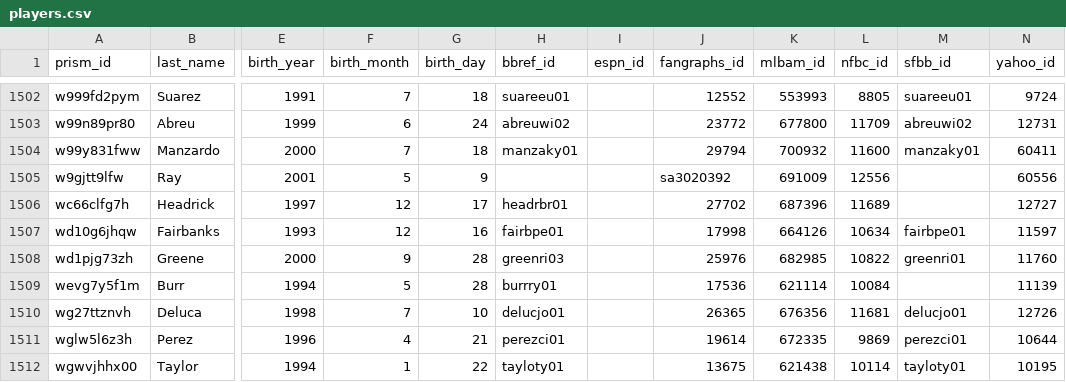
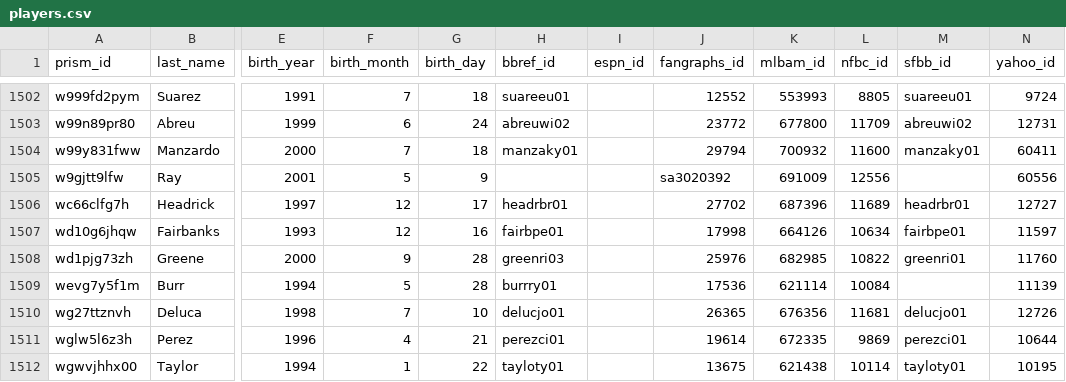
Before and after one commit to NickBall/prism-crosswalk-data, a CSV file: data/mlb/players.csv, drawn as a sheet; only a part is shown, gaps mark what is left out; the diff covers the shown part only; the diff names each change by its address in the sheet, - before the commit and + after, or states it on an @@ line.

Commit message:
Add missing SFBB ids (fixes #534). Remove a bunch of ignores entries from SFBB fixes.

```diff
--- a/data/mlb/players.csv
+++ b/data/mlb/players.csv
-M1506 (sfbb_id): (empty)
+M1506 (sfbb_id): headrbr01
```
Also changed, not shown: 15 edited cells elsewhere in this file, 1 other file.
